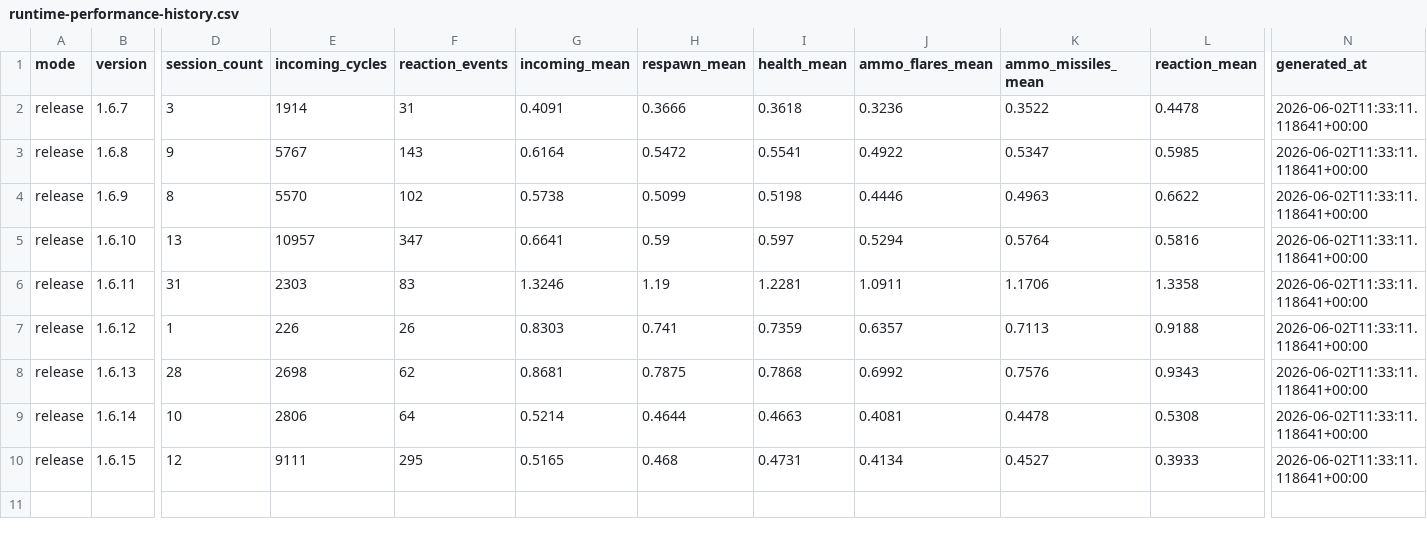
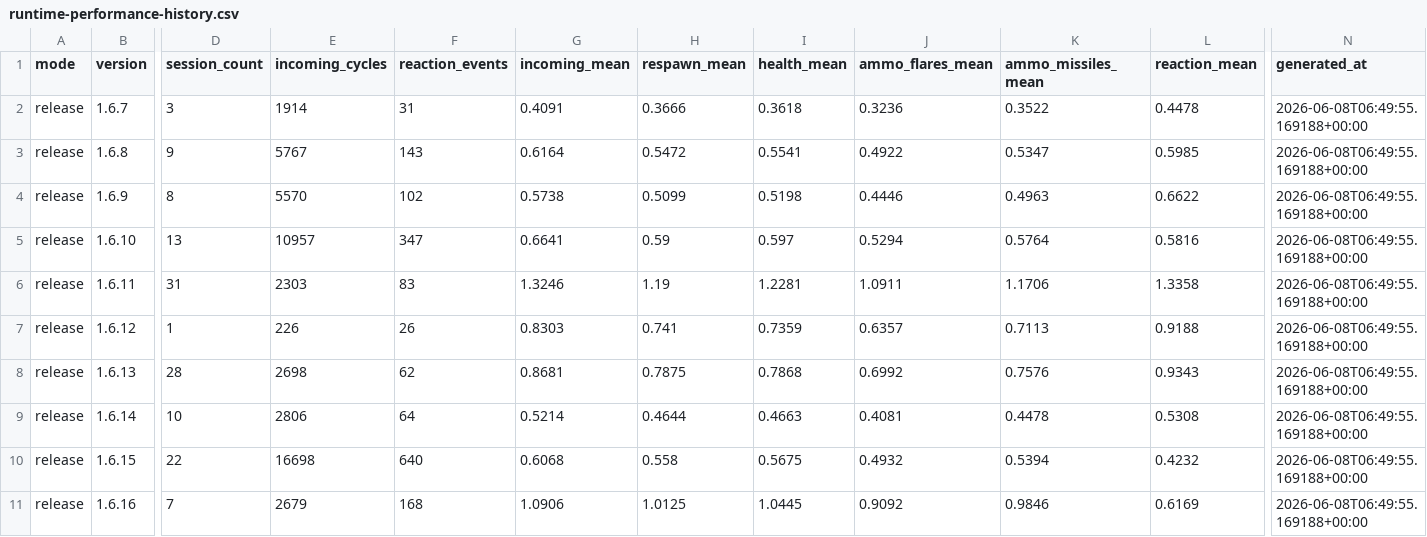
Before and after one commit to mhouse1/wingman, a CSV file: docs/performance/release/runtime-performance-history.csv, drawn as a sheet; only a part is shown, gaps mark what is left out; rows hold the shown columns only; the diff covers the shown part only; the diff names each change by its address in the sheet, - before the commit and + after, or states it on an @@ line.

```diff
--- a/docs/performance/release/runtime-performance-history.csv
+++ b/docs/performance/release/runtime-performance-history.csv
-N2:N10 (generated_at): 2026-06-02T11:33:11.118641+00:00
+N2:N10 (generated_at): 2026-06-08T06:49:55.169188+00:00
-D10 (session_count): 12
+D10 (session_count): 22
-E10 (incoming_cycles): 9111
+E10 (incoming_cycles): 16698
-F10 (reaction_events): 295
+F10 (reaction_events): 640
-G10 (incoming_mean): 0.5165
+G10 (incoming_mean): 0.6068
-H10 (respawn_mean): 0.468
+H10 (respawn_mean): 0.558
-I10 (health_mean): 0.4731
+I10 (health_mean): 0.5675
-J10 (ammo_flares_mean): 0.4134
+J10 (ammo_flares_mean): 0.4932
-K10 (ammo_missiles_mean): 0.4527
+K10 (ammo_missiles_mean): 0.5394
-L10 (reaction_mean): 0.3933
+L10 (reaction_mean): 0.4232
+row 11: release | 1.6.16 | 7 | 2679 | 168 | 1.0906 | 1.0125 | 1.0445 | 0.9092 | 0.9846 | 0.6169 | 2026-06-08T06:49:55.169188+00:00
```
Also changed, not shown: 1 edited cell elsewhere in this file, 3 other files.
